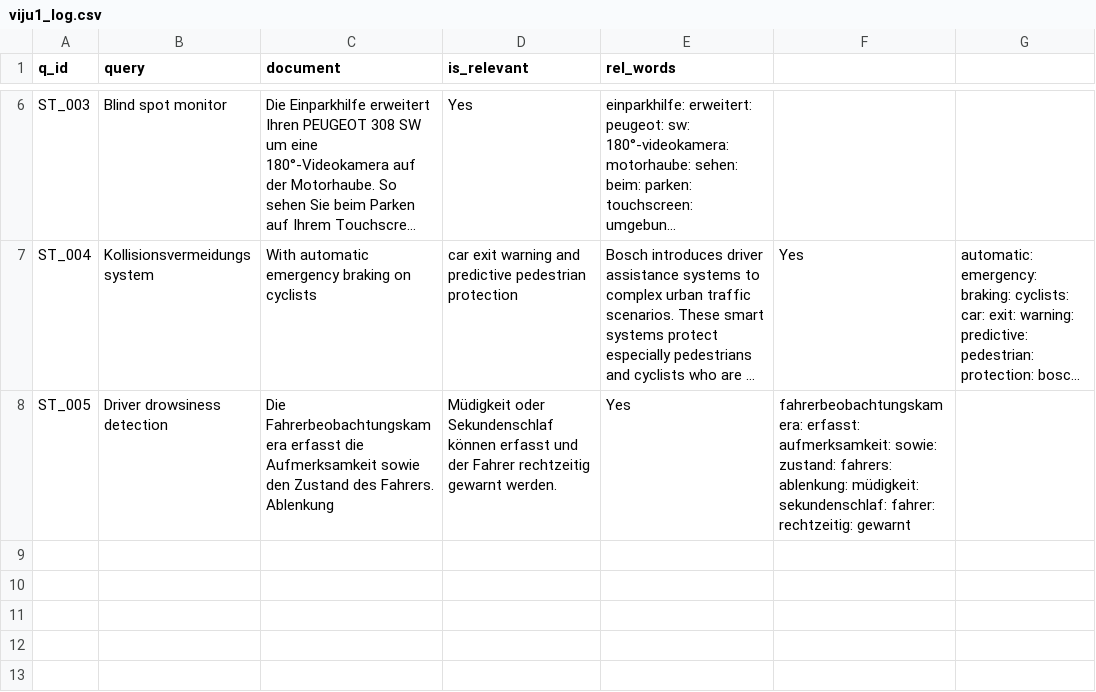
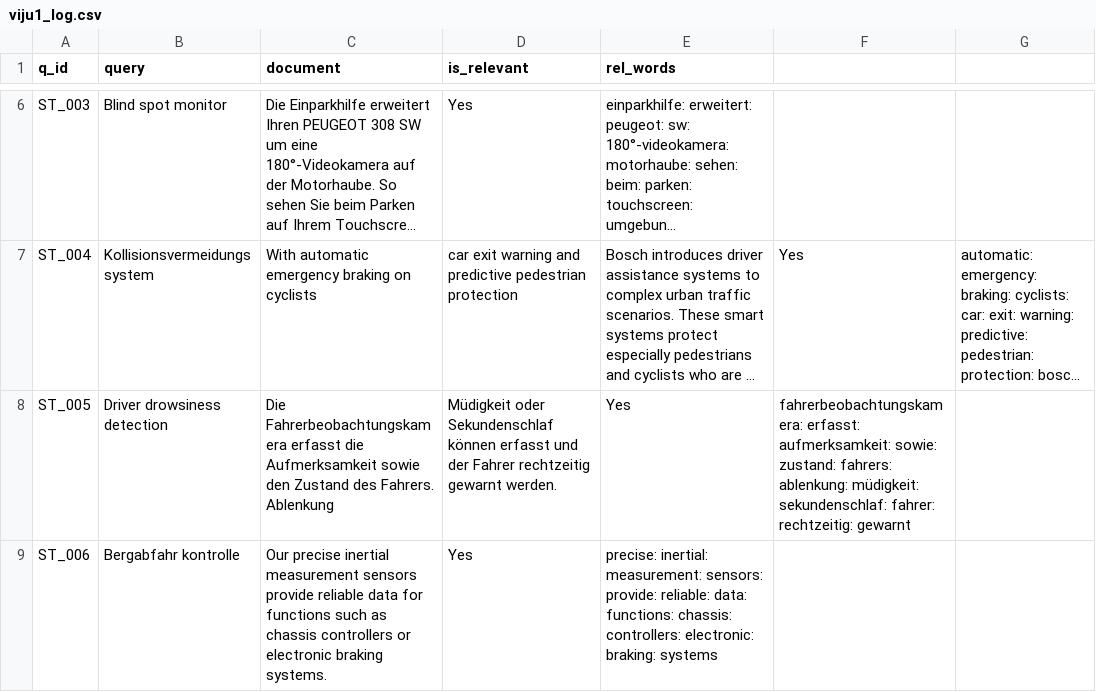
Before and after one commit to vijusudhi/cltr_web_app, a CSV file: logs/viju1_log.csv, drawn as a sheet; only a part is shown, gaps mark what is left out; long unchanged cells end in …; the diff names each change by its address in the sheet, - before the commit and + after, or states it on an @@ line.

Commit message:
User viju1 updating via PyGithub

```diff
--- a/logs/viju1_log.csv
+++ b/logs/viju1_log.csv
+row 9: ST_006 | Bergabfahr kontrolle | Our precise inertial measurement sensors provide reliable data for functions such as chassis controllers or electronic braking systems. | Yes | precise: inertial: measurement: sensors: provide: reliable: data: functions: chassis: controllers: electronic: braking: systems
```
